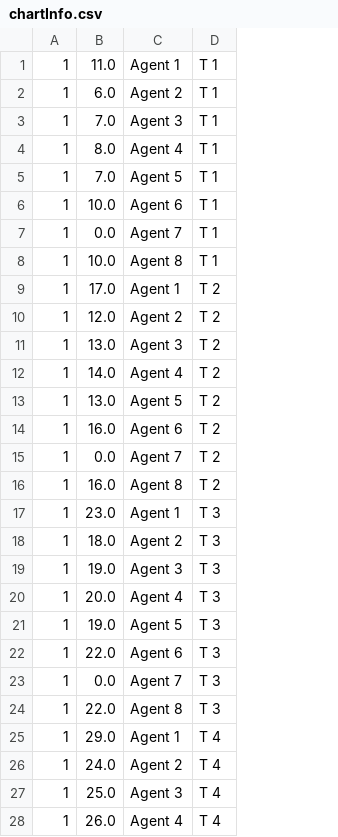
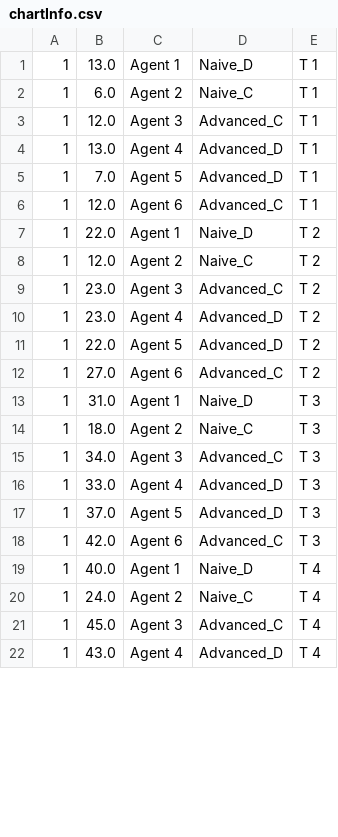
Before and after one commit to jkasante74/ThesisImplementation, a CSV file: HIR/chartInfo.csv, drawn as a sheet; only a part is shown; removed rows and columns are numbered as before the commit, all else as after; the diff covers the shown part only; the diff names each change by its address in the sheet, - before the commit and + after, or states it on an @@ line.

```diff
--- a/HIR/chartInfo.csv
+++ b/HIR/chartInfo.csv
+column D, rows 1-22: Naive_D | Naive_C | Advanced_C | Advanced_D | Advanced_D | Advanced_C | Naive_D | Naive_C | Advanced_C | Advanced_D | Advanced_D | Advanced_C | Naive_D | Naive_C | Advanced_C | Advanced_D | Advanced_D | Advanced_C | Naive_D | Naive_C | Advanced_C | Advanced_D
-B1: 11.0
+B1: 13.0
-B3: 7.0
+B3: 12.0
-B4: 8.0
+B4: 13.0
-B6: 10.0
+B6: 12.0
-row 7: 1 | 0.0 | Agent 7 | T 1
-row 8: 1 | 10.0 | Agent 8 | T 1
-B7: 17.0
+B7: 22.0
-B9: 13.0
+B9: 23.0
-B10: 14.0
+B10: 23.0
-B11: 13.0
+B11: 22.0
-B12: 16.0
+B12: 27.0
-row 15: 1 | 0.0 | Agent 7 | T 2
-row 16: 1 | 16.0 | Agent 8 | T 2
-B13: 23.0
+B13: 31.0
-B15: 19.0
+B15: 34.0
-B16: 20.0
+B16: 33.0
-B17: 19.0
+B17: 37.0
-B18: 22.0
+B18: 42.0
-row 23: 1 | 0.0 | Agent 7 | T 3
-row 24: 1 | 22.0 | Agent 8 | T 3
-B19: 29.0
+B19: 40.0
-B21: 25.0
+B21: 45.0
-B22: 26.0
+B22: 43.0
```
Also changed, not shown: 34 removed rows and 2 edited cells elsewhere in this file, HIR/SimLeaderBoard.csv, HIR/SimStats.csv, 19 other files.
